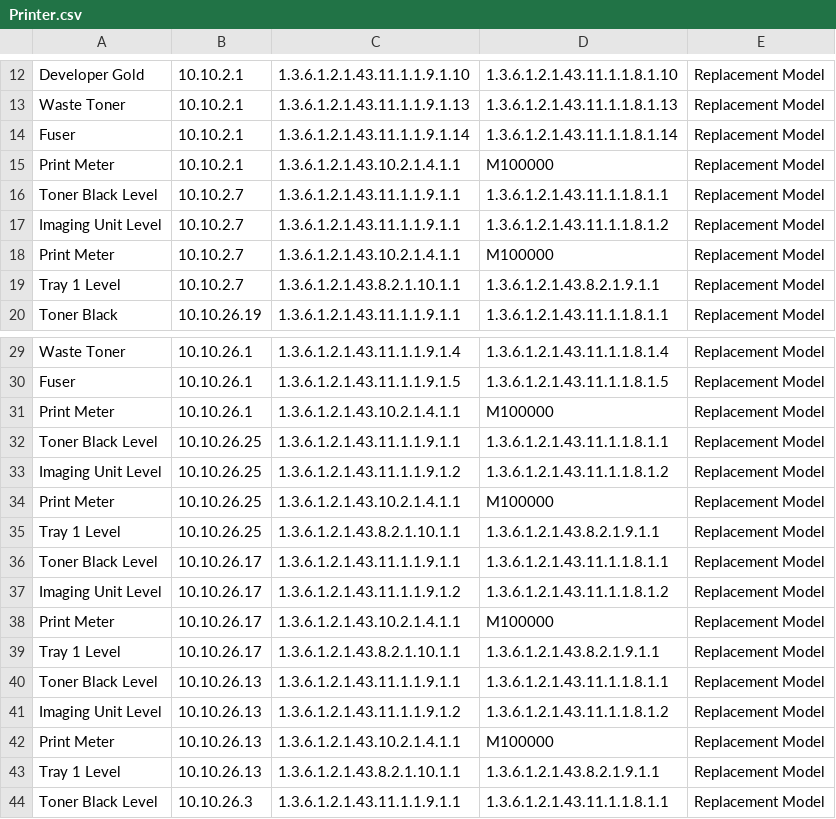
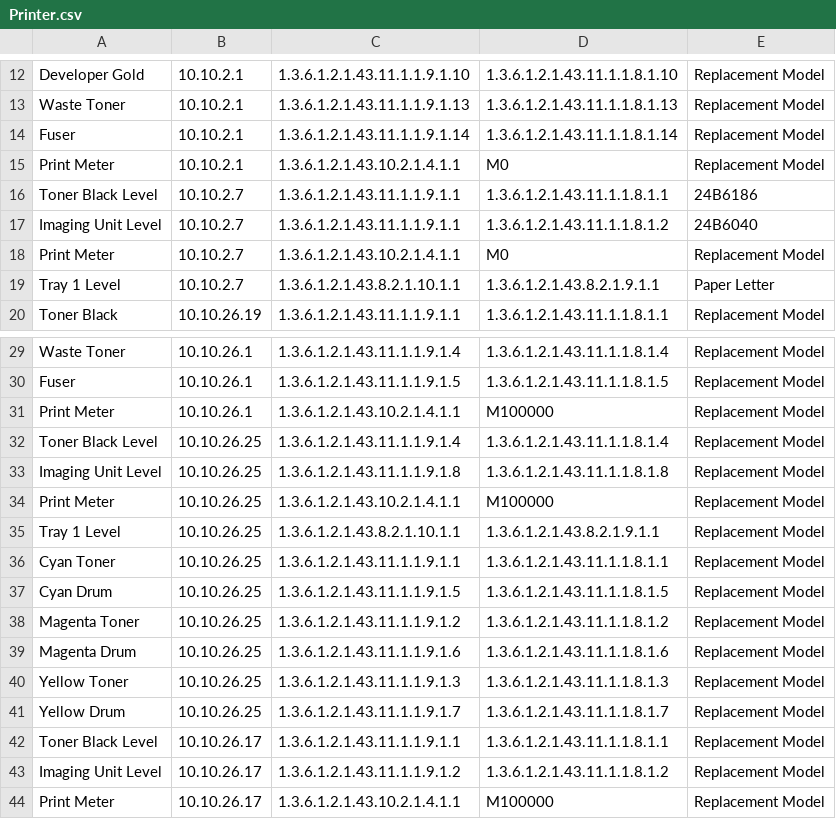
Before and after one commit to hornsbydm/printlevels, a CSV file: Printer.csv, drawn as a sheet; only a part is shown, gaps mark what is left out; the shorter side is filled out with more unchanged rows.

```diff
--- a/Printer.csv
+++ b/Printer.csv
@@ -14,7 +14,7 @@ Waste Toner,10.10.2.1,1.3.6.1.2.1.43.11.1.1.9.1.13,1.3.6.1.2.1.43.11.1.1.8.1.13,
 Fuser,10.10.2.1,1.3.6.1.2.1.43.11.1.1.9.1.14,1.3.6.1.2.1.43.11.1.1.8.1.14,Replacement Model
-Print Meter,10.10.2.1,1.3.6.1.2.1.43.10.2.1.4.1.1,M100000,Replacement Model
-Toner Black Level,10.10.2.7,1.3.6.1.2.1.43.11.1.1.9.1.1,1.3.6.1.2.1.43.11.1.1.8.1.1,Replacement Model
-Imaging Unit Level,10.10.2.7,1.3.6.1.2.1.43.11.1.1.9.1.1,1.3.6.1.2.1.43.11.1.1.8.1.2,Replacement Model
-Print Meter,10.10.2.7,1.3.6.1.2.1.43.10.2.1.4.1.1,M100000,Replacement Model
-Tray 1 Level,10.10.2.7,1.3.6.1.2.1.43.8.2.1.10.1.1,1.3.6.1.2.1.43.8.2.1.9.1.1,Replacement Model
+Print Meter,10.10.2.1,1.3.6.1.2.1.43.10.2.1.4.1.1,M0,Replacement Model
+Toner Black Level,10.10.2.7,1.3.6.1.2.1.43.11.1.1.9.1.1,1.3.6.1.2.1.43.11.1.1.8.1.1,24B6186
+Imaging Unit Level,10.10.2.7,1.3.6.1.2.1.43.11.1.1.9.1.1,1.3.6.1.2.1.43.11.1.1.8.1.2,24B6040
+Print Meter,10.10.2.7,1.3.6.1.2.1.43.10.2.1.4.1.1,M0,Replacement Model
+Tray 1 Level,10.10.2.7,1.3.6.1.2.1.43.8.2.1.10.1.1,1.3.6.1.2.1.43.8.2.1.9.1.1,Paper Letter
 Toner Black,10.10.26.19,1.3.6.1.2.1.43.11.1.1.9.1.1,1.3.6.1.2.1.43.11.1.1.8.1.1,Replacement Model
@@ -31,6 +31,12 @@ Fuser,10.10.26.1,1.3.6.1.2.1.43.11.1.1.9.1.5,1.3.6.1.2.1.43.11.1.1.8.1.5,Replace
 Print Meter,10.10.26.1,1.3.6.1.2.1.43.10.2.1.4.1.1,M100000,Replacement Model
-Toner Black Level,10.10.26.25,1.3.6.1.2.1.43.11.1.1.9.1.1,1.3.6.1.2.1.43.11.1.1.8.1.1,Replacement Model
-Imaging Unit Level,10.10.26.25,1.3.6.1.2.1.43.11.1.1.9.1.2,1.3.6.1.2.1.43.11.1.1.8.1.2,Replacement Model
+Toner Black Level,10.10.26.25,1.3.6.1.2.1.43.11.1.1.9.1.4,1.3.6.1.2.1.43.11.1.1.8.1.4,Replacement Model
+Imaging Unit Level,10.10.26.25,1.3.6.1.2.1.43.11.1.1.9.1.8,1.3.6.1.2.1.43.11.1.1.8.1.8,Replacement Model
 Print Meter,10.10.26.25,1.3.6.1.2.1.43.10.2.1.4.1.1,M100000,Replacement Model
 Tray 1 Level,10.10.26.25,1.3.6.1.2.1.43.8.2.1.10.1.1,1.3.6.1.2.1.43.8.2.1.9.1.1,Replacement Model
+Cyan Toner,10.10.26.25,1.3.6.1.2.1.43.11.1.1.9.1.1,1.3.6.1.2.1.43.11.1.1.8.1.1,Replacement Model
+Cyan Drum,10.10.26.25,1.3.6.1.2.1.43.11.1.1.9.1.5,1.3.6.1.2.1.43.11.1.1.8.1.5,Replacement Model
+Magenta Toner,10.10.26.25,1.3.6.1.2.1.43.11.1.1.9.1.2,1.3.6.1.2.1.43.11.1.1.8.1.2,Replacement Model
+Magenta Drum,10.10.26.25,1.3.6.1.2.1.43.11.1.1.9.1.6,1.3.6.1.2.1.43.11.1.1.8.1.6,Replacement Model
+Yellow Toner,10.10.26.25,1.3.6.1.2.1.43.11.1.1.9.1.3,1.3.6.1.2.1.43.11.1.1.8.1.3,Replacement Model
+Yellow Drum,10.10.26.25,1.3.6.1.2.1.43.11.1.1.9.1.7,1.3.6.1.2.1.43.11.1.1.8.1.7,Replacement Model
 Toner Black Level,10.10.26.17,1.3.6.1.2.1.43.11.1.1.9.1.1,1.3.6.1.2.1.43.11.1.1.8.1.1,Replacement Model
```
Also changed, not shown: 6 other files.
